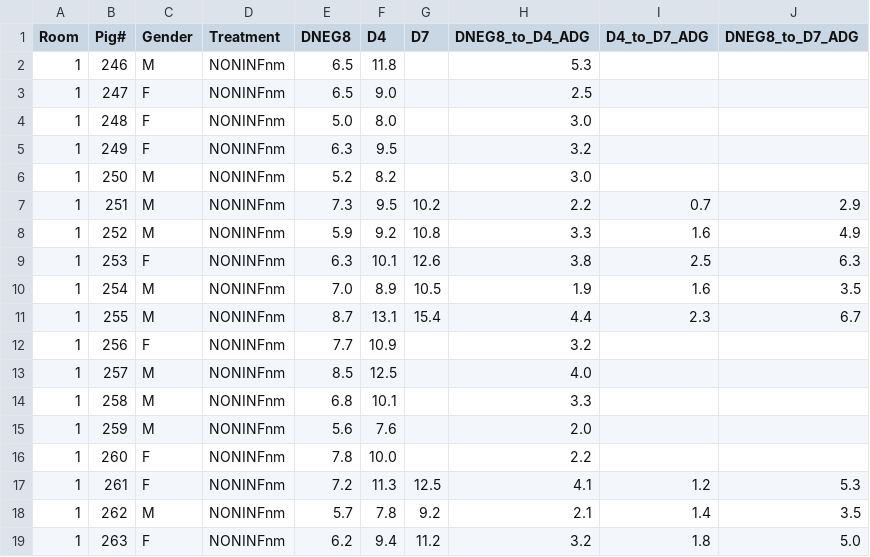
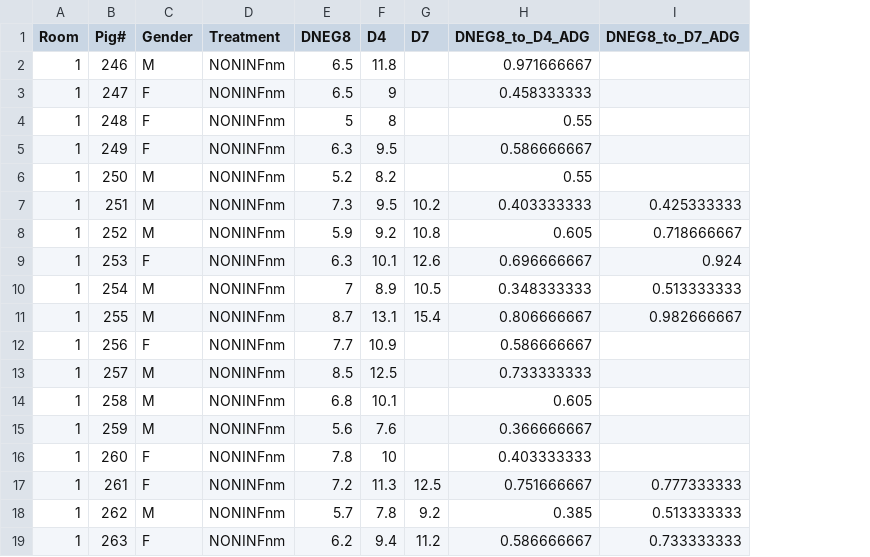
Before and after one commit to k39ajdM2/FS9, a CSV file: data/FS9_AverageDailyGain.csv, drawn as a sheet; only a part is shown; removed rows and columns are numbered as before the commit, all else as after; the diff covers the shown part only; the diff names each change by its address in the sheet, - before the commit and + after, or states it on an @@ line.

```diff
--- a/data/FS9_AverageDailyGain.csv
+++ b/data/FS9_AverageDailyGain.csv
-column I (D4_to_D7_ADG), rows 7-19: 0.7 | 1.6 | 2.5 | 1.6 | 2.3 |  |  |  |  |  | 1.2 | 1.4 | 1.8
-H2 (DNEG8_to_D4_ADG): 5.3
+H2 (DNEG8_to_D4_ADG): 0.971666667
-F3 (D4): 9.0
+F3 (D4): 9
-H3 (DNEG8_to_D4_ADG): 2.5
+H3 (DNEG8_to_D4_ADG): 0.458333333
-E4 (DNEG8): 5.0
+E4 (DNEG8): 5
-F4 (D4): 8.0
+F4 (D4): 8
-H4 (DNEG8_to_D4_ADG): 3.0
+H4 (DNEG8_to_D4_ADG): 0.55
-H5 (DNEG8_to_D4_ADG): 3.2
+H5 (DNEG8_to_D4_ADG): 0.586666667
-H6 (DNEG8_to_D4_ADG): 3.0
+H6 (DNEG8_to_D4_ADG): 0.55
-H7 (DNEG8_to_D4_ADG): 2.2
+H7 (DNEG8_to_D4_ADG): 0.403333333
-I7 (DNEG8_to_D7_ADG): 2.9
+I7 (DNEG8_to_D7_ADG): 0.425333333
-H8 (DNEG8_to_D4_ADG): 3.3
+H8 (DNEG8_to_D4_ADG): 0.605
-I8 (DNEG8_to_D7_ADG): 4.9
+I8 (DNEG8_to_D7_ADG): 0.718666667
-H9 (DNEG8_to_D4_ADG): 3.8
+H9 (DNEG8_to_D4_ADG): 0.696666667
-I9 (DNEG8_to_D7_ADG): 6.3
+I9 (DNEG8_to_D7_ADG): 0.924
-E10 (DNEG8): 7.0
+E10 (DNEG8): 7
-H10 (DNEG8_to_D4_ADG): 1.9
+H10 (DNEG8_to_D4_ADG): 0.348333333
-I10 (DNEG8_to_D7_ADG): 3.5
+I10 (DNEG8_to_D7_ADG): 0.513333333
-H11 (DNEG8_to_D4_ADG): 4.4
+H11 (DNEG8_to_D4_ADG): 0.806666667
-I11 (DNEG8_to_D7_ADG): 6.7
+I11 (DNEG8_to_D7_ADG): 0.982666667
-H12 (DNEG8_to_D4_ADG): 3.2
+H12 (DNEG8_to_D4_ADG): 0.586666667
-H13 (DNEG8_to_D4_ADG): 4.0
+H13 (DNEG8_to_D4_ADG): 0.733333333
-H14 (DNEG8_to_D4_ADG): 3.3
+H14 (DNEG8_to_D4_ADG): 0.605
-H15 (DNEG8_to_D4_ADG): 2.0
+H15 (DNEG8_to_D4_ADG): 0.366666667
-F16 (D4): 10.0
+F16 (D4): 10
-H16 (DNEG8_to_D4_ADG): 2.2
+H16 (DNEG8_to_D4_ADG): 0.403333333
-H17 (DNEG8_to_D4_ADG): 4.1
+H17 (DNEG8_to_D4_ADG): 0.751666667
-I17 (DNEG8_to_D7_ADG): 5.3
+I17 (DNEG8_to_D7_ADG): 0.777333333
-H18 (DNEG8_to_D4_ADG): 2.1
+H18 (DNEG8_to_D4_ADG): 0.385
-I18 (DNEG8_to_D7_ADG): 3.5
+I18 (DNEG8_to_D7_ADG): 0.513333333
-H19 (DNEG8_to_D4_ADG): 3.2
+H19 (DNEG8_to_D4_ADG): 0.586666667
-I19 (DNEG8_to_D7_ADG): 5.0
+I19 (DNEG8_to_D7_ADG): 0.733333333
```
Also changed, not shown: 105 edited cells elsewhere in this file, 2 other files.
